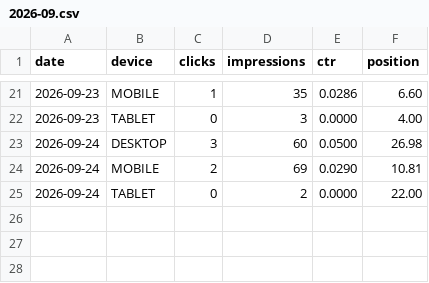
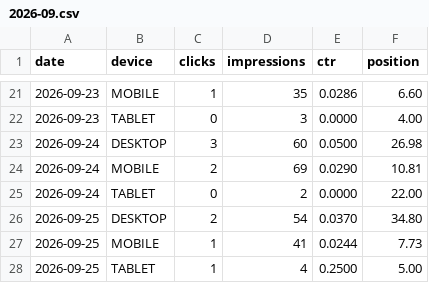
Before and after one commit to thanhnt1910/gsc-data, a CSV file: data/devices/2026-09.csv, drawn as a sheet; only a part is shown, gaps mark what is left out; the diff names each change by its address in the sheet, - before the commit and + after, or states it on an @@ line.

```diff
--- a/data/devices/2026-09.csv
+++ b/data/devices/2026-09.csv
+row 26: 2026-09-25 | DESKTOP | 2 | 54 | 0.0370 | 34.80
+row 27: 2026-09-25 | MOBILE | 1 | 41 | 0.0244 | 7.73
+row 28: 2026-09-25 | TABLET | 1 | 4 | 0.2500 | 5.00
```
Also changed, not shown: data/countries/2026-09.csv, data/pages/2026-09.csv, 3 other files.
